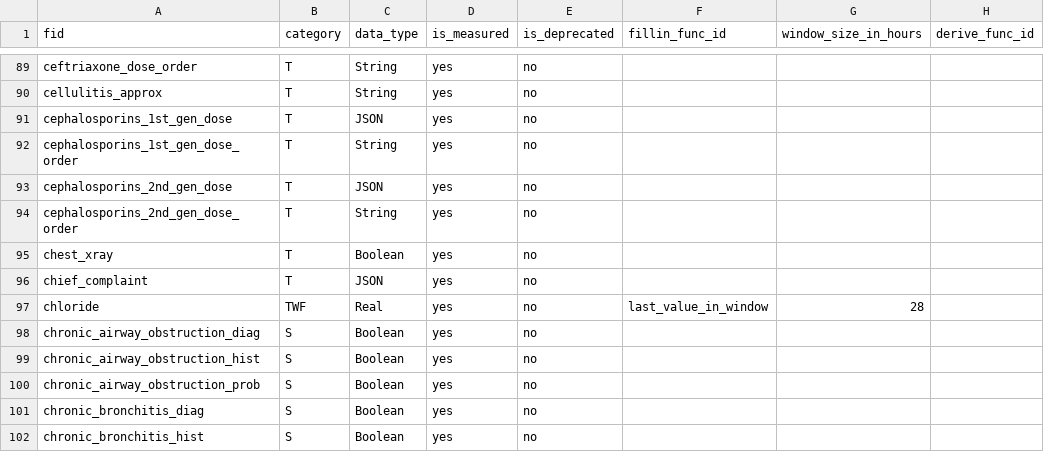
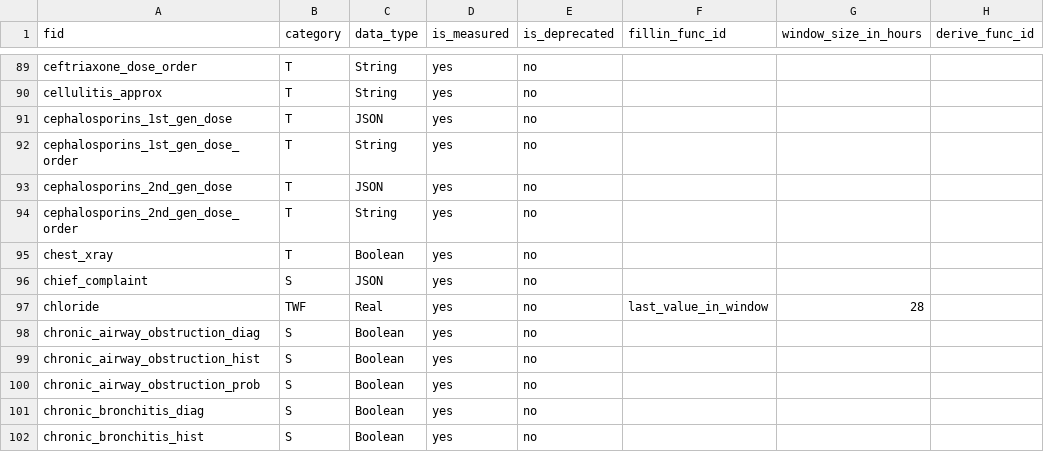
Before and after one commit to cloud-cds/cds-stack, a CSV file: db/CDM_Feature.csv, drawn as a sheet; only a part is shown, gaps mark what is left out; the diff names each change by its address in the sheet, - before the commit and + after, or states it on an @@ line.

```diff
--- a/db/CDM_Feature.csv
+++ b/db/CDM_Feature.csv
-B96 (category): T
+B96 (category): S
```
Also changed, not shown: 5 other files.
